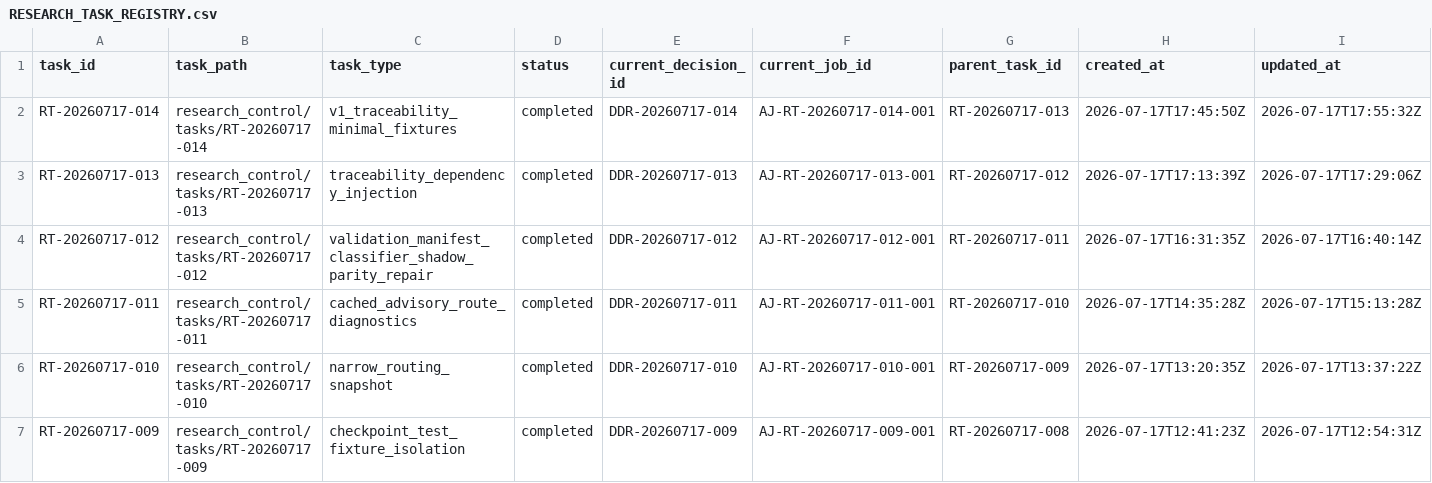
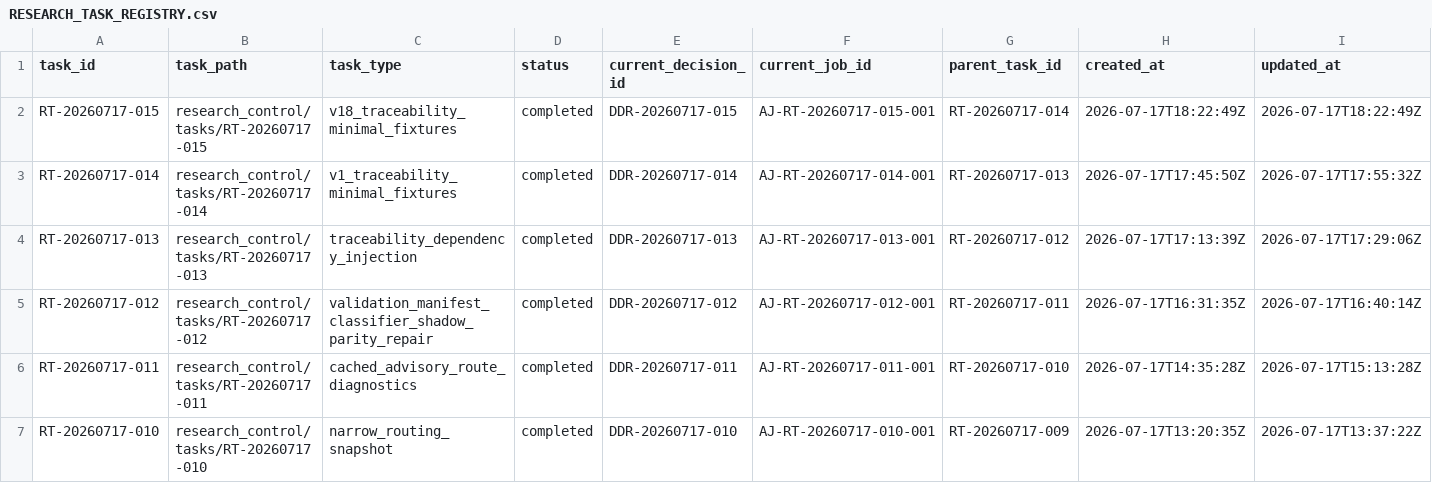
Before and after one commit to AngryOwlAI/The-AEther-Flow, a CSV file: registries/RESEARCH_TASK_REGISTRY.csv, drawn as a sheet; only a part is shown; the shorter side is filled out with more unchanged rows; rows hold the shown columns only; the diff names each change by its address in the sheet, - before the commit and + after, or states it on an @@ line.

Commit message:
Research control: RT-20260717-015 validator-engineer@0.2.0--RT-20260717-015 completion
Decision: DDR-20260717-015

AgentJob: AJ-RT-20260717-015-001

Handoff:

Summary: P9-T03 converted both v18 negative tests to one 28-file fixture with exact behavior two new hash cases 99.872 percent focused runtime reduction and no physics authority change.

Validation: memory sync PASS; final memory core PASS; research-control PASS; diff allowlist PASS

Push: not performed

```diff
--- a/registries/RESEARCH_TASK_REGISTRY.csv
+++ b/registries/RESEARCH_TASK_REGISTRY.csv
+row 2: RT-20260717-015 | research_control/tasks/RT-20260717-015 | v18_traceability_minimal_fixtures | completed | DDR-20260717-015 | AJ-RT-20260717-015-001 | RT-20260717-014 | 2026-07-17T18:22:49Z | 2026-07-17T18:22:49Z
```
Also changed, not shown: registries/DIRECTOR_DECISION_REGISTRY.csv, registries/MARKDOWN_SOURCE_REGISTRY.csv, 56 other files.
